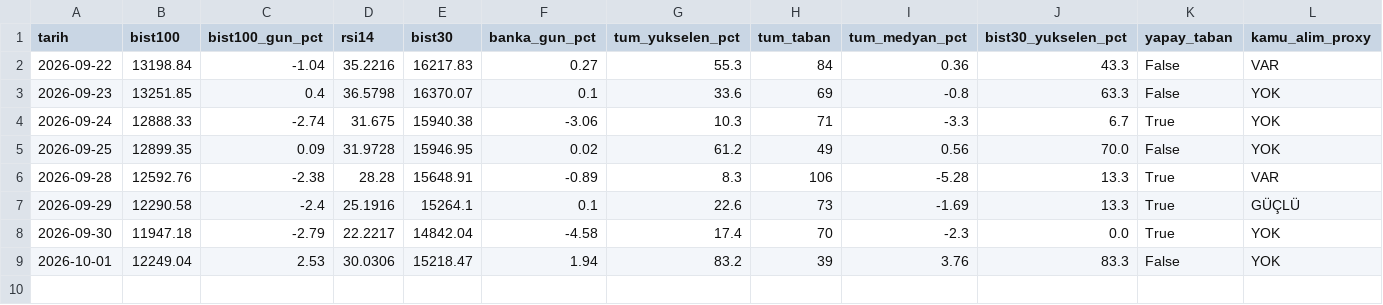
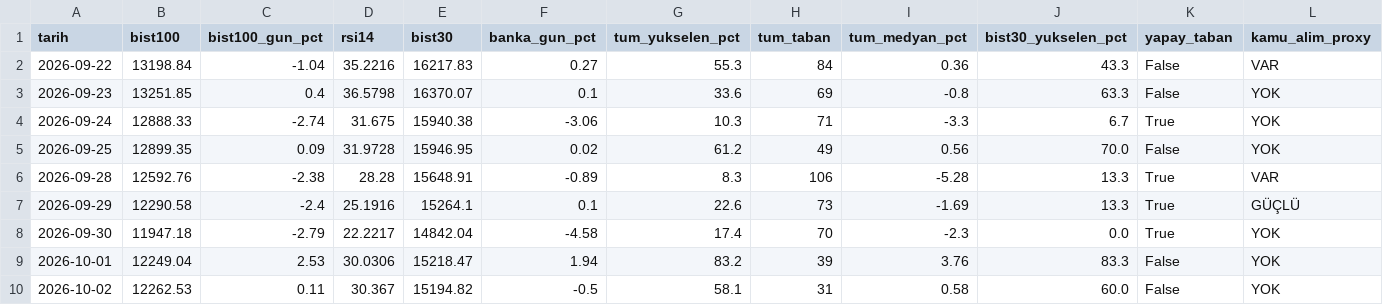
Before and after one commit to OrhanBoyali/bist-radar, a CSV file: output/gunluk_arsiv.csv, drawn as a sheet; only a part is shown; rows hold the shown columns only; the diff names each change by its address in the sheet, - before the commit and + after, or states it on an @@ line.

```diff
--- a/output/gunluk_arsiv.csv
+++ b/output/gunluk_arsiv.csv
+row 10: 2026-10-02 | 12262.53 | 0.11 | 30.367 | 15194.82 | -0.5 | 58.1 | 31 | 0.58 | 60.0 | False | YOK
```
Also changed, not shown: 5 other files.
